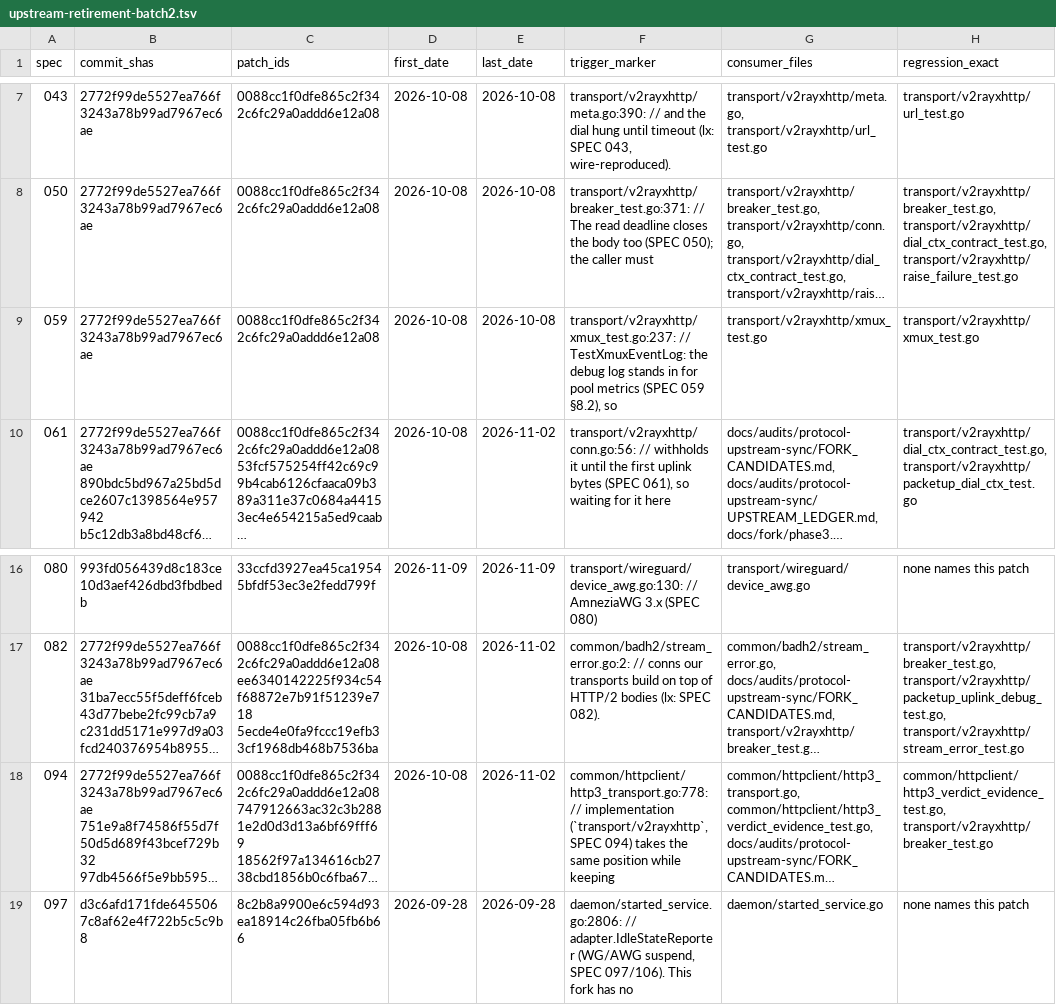
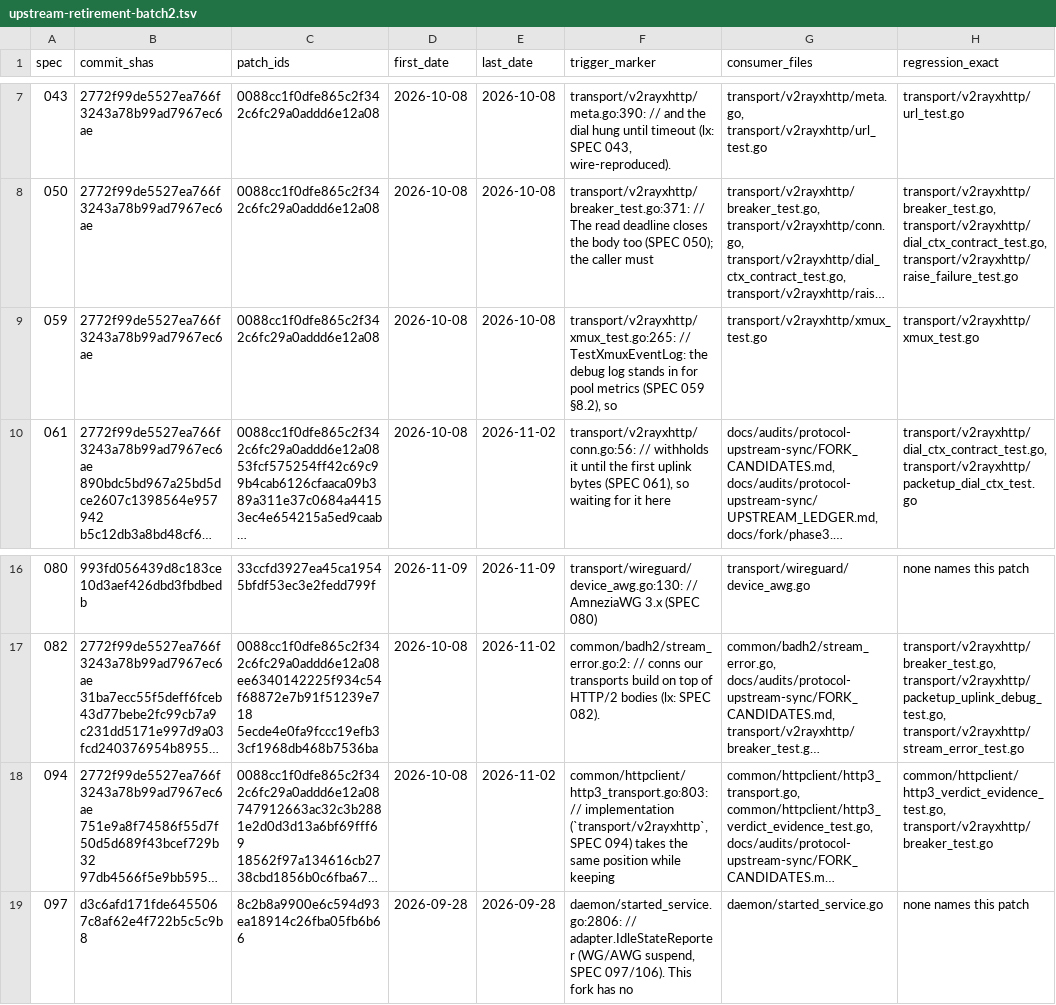
Before and after one commit to Piggy-Cat-bit-shadow/JiejieBox, a TSV file: docs/fork/upstream-retirement-batch2.tsv, drawn as a sheet; only a part is shown, gaps mark what is left out; long unchanged cells end in …; the diff names each change by its address in the sheet, - before the commit and + after, or states it on an @@ line.

Commit message:
docs(ledger): refresh the two marker line numbers for v0.1.47
The maintenance ledger tracks marker line numbers. The v0.1.47 concurrency tests shifted the SPEC 059 marker in xmux_test.go from 237 to 265, and the HTTP/3 attempt-context wrapper shifted SPEC 094 in http3_transport.go from 778 to 803. Regenerate the two indexed rows without touching any claimed status or hash.

```diff
--- a/docs/fork/upstream-retirement-batch2.tsv
+++ b/docs/fork/upstream-retirement-batch2.tsv
-F9 (trigger_marker): transport/v2rayxhttp/xmux_test.go:237: // TestXmuxEventLog:…
+F9 (trigger_marker): transport/v2rayxhttp/xmux_test.go:265: // TestXmuxEventLog:…
-F18 (trigger_marker): common/httpclient/http3_transport.go:778: // implementation…
+F18 (trigger_marker): common/httpclient/http3_transport.go:803: // implementation…
```
Also changed, not shown: 1 other file.
